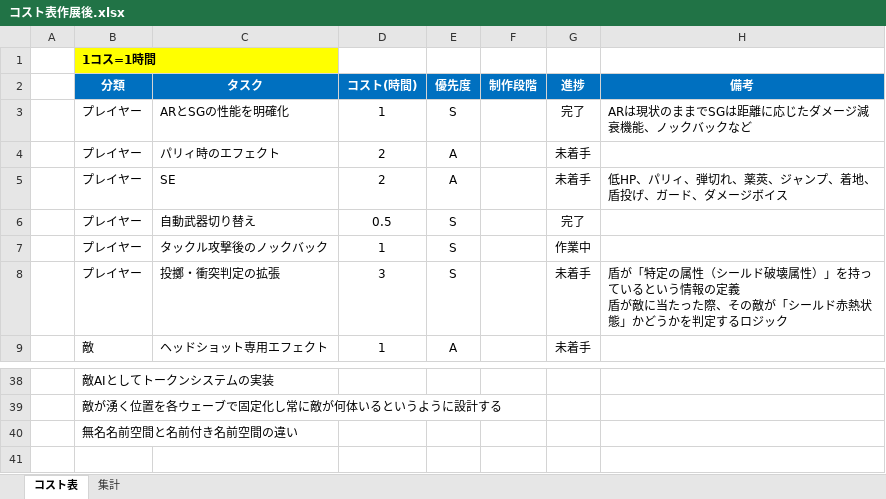
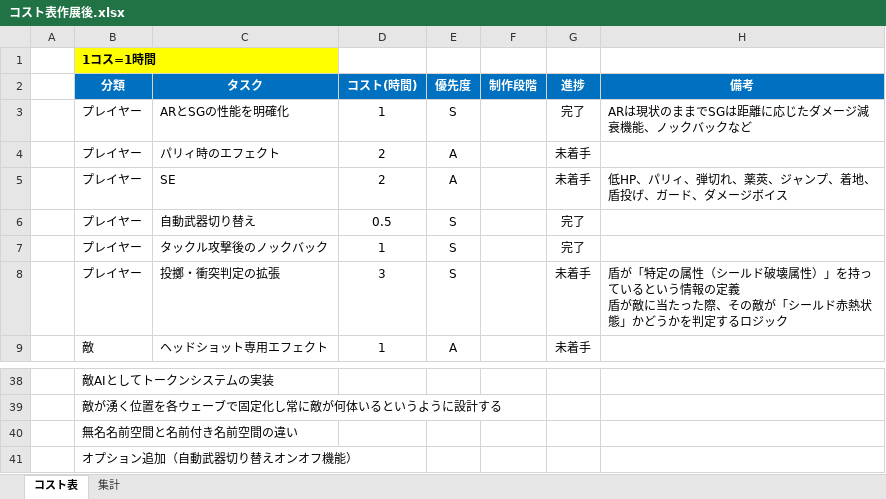
Before and after one commit to meronpanun/MyGame3D2, an Excel workbook: コスト表作展後.xlsx, sheet コスト表, drawn as a sheet; only a part is shown, gaps mark what is left out; values as stored, in another font and other column widths than the file's, no borders; the diff names each change by its address in the sheet, - before the commit and + after, or states it on an @@ line.

```diff
--- a/コスト表作展後.xlsx (sheet コスト表)
+++ b/コスト表作展後.xlsx (sheet コスト表)
-G7 (進捗): 作業中
+G7 (進捗): 完了
+row 41:  | オプション追加（自動武器切り替えオンオフ機能）
```
Also changed, not shown: sheet 集計, 14 other files.
